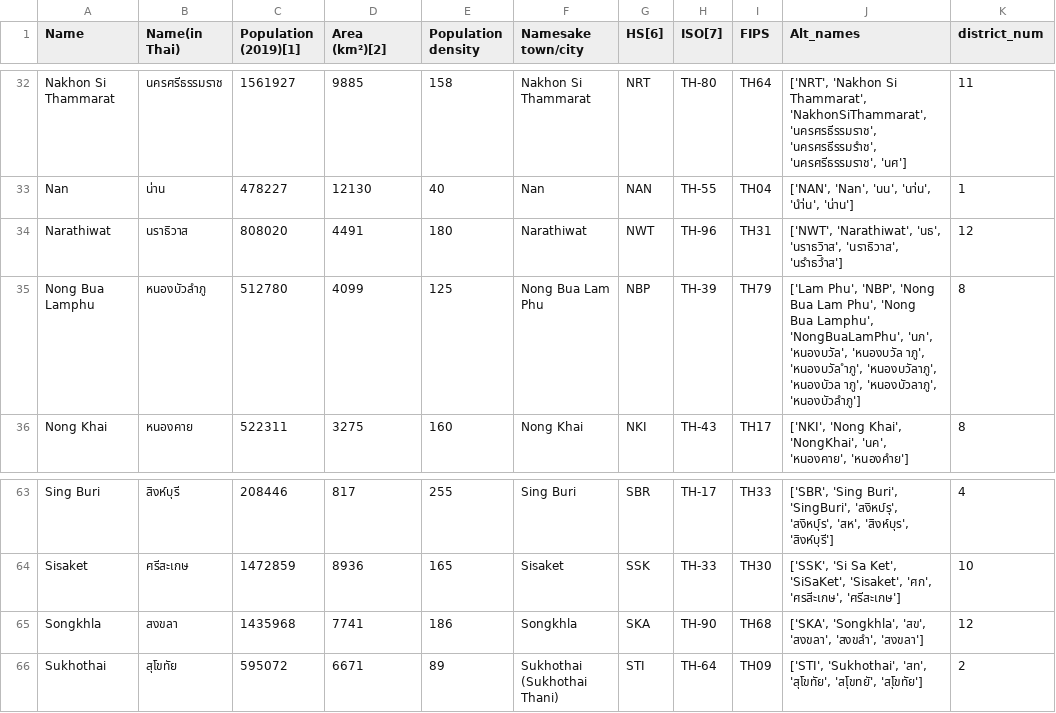
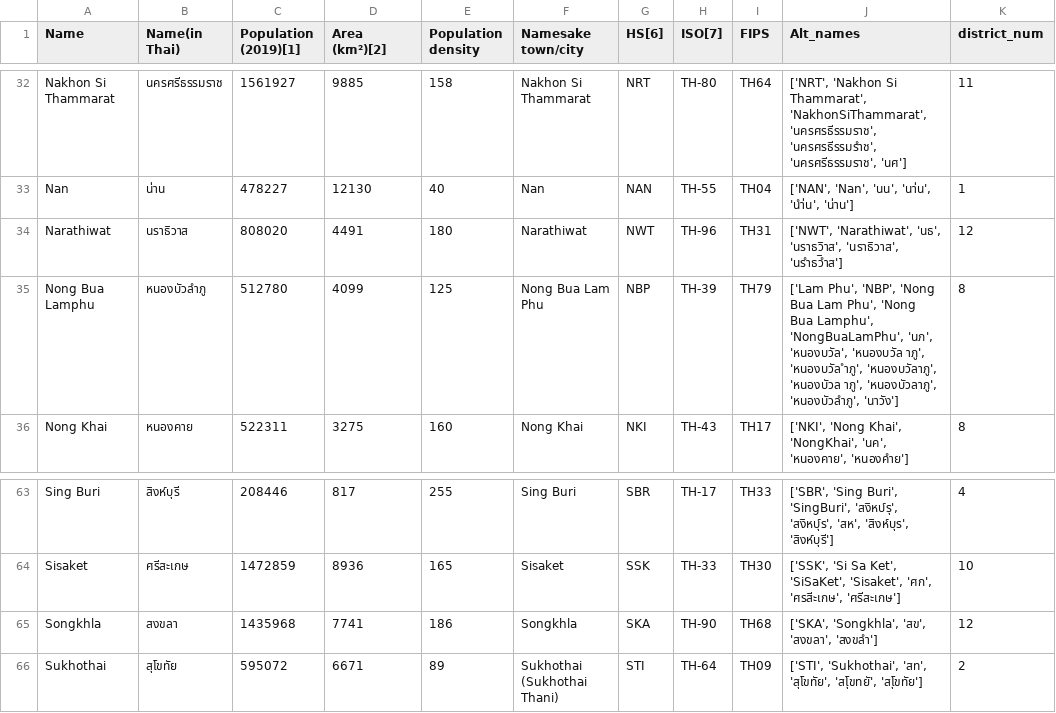
Before and after one commit to djay/covidthailand, a CSV file: province_mapping.csv, drawn as a sheet; only a part is shown, gaps mark what is left out.

Commit message:
add นาวัง to provinces

```diff
--- a/province_mapping.csv
+++ b/province_mapping.csv
@@ -34,3 +34,3 @@ Nan,น่าน,478227,12130,40,Nan,NAN,TH-55,TH04,"['NAN', 'Nan', 'นน', '
 Narathiwat,นราธิวาส,808020,4491,180,Narathiwat,NWT,TH-96,TH31,"['NWT', 'Narathiwat', 'นธ', 'นราธวิาส', 'นราธิวาส', 'นรำธวิำส']",12
-Nong Bua Lamphu,หนองบัวลำภู,512780,4099,125,Nong Bua Lam Phu,NBP,TH-39,TH79,"['Lam Phu', 'NBP', 'Nong Bua Lam Phu', 'Nong Bua Lamphu', 'NongBuaLamPhu', 'นภ', 'หนองบวัล', 'หนองบวัล าภู', 'หนองบวัล ำภู', 'หนองบวัลาภู', 'หนองบัวล าภู', 'หนองบัวลาภู', 'หนองบัวลำภู']",8
+Nong Bua Lamphu,หนองบัวลำภู,512780,4099,125,Nong Bua Lam Phu,NBP,TH-39,TH79,"['Lam Phu', 'NBP', 'Nong Bua Lam Phu', 'Nong Bua Lamphu', 'NongBuaLamPhu', 'นภ', 'หนองบวัล', 'หนองบวัล าภู', 'หนองบวัล ำภู', 'หนองบวัลาภู', 'หนองบัวล าภู', 'หนองบัวลาภู', 'หนองบัวลำภู', 'นาวัง']",8
 Nong Khai,หนองคาย,522311,3275,160,Nong Khai,NKI,TH-43,TH17,"['NKI', 'Nong Khai', 'NongKhai', 'นค', 'หนองคาย', 'หนองคำย']",8
@@ -64,3 +64,3 @@ Sing Buri,สิงห์บุรี,208446,817,255,Sing Buri,SBR,TH-17,TH33,"[
 Sisaket,ศรีสะเกษ,1472859,8936,165,Sisaket,SSK,TH-33,TH30,"['SSK', 'Si Sa Ket', 'SiSaKet', 'Sisaket', 'ศก', 'ศรสีะเกษ', 'ศรีสะเกษ']",10
-Songkhla,สงขลา,1435968,7741,186,Songkhla,SKA,TH-90,TH68,"['SKA', 'Songkhla', 'สข', 'สงขลา', 'สงขลำ', 'สงขลา']",12
+Songkhla,สงขลา,1435968,7741,186,Songkhla,SKA,TH-90,TH68,"['SKA', 'Songkhla', 'สข', 'สงขลา', 'สงขลำ']",12
 Sukhothai,สุโขทัย,595072,6671,89,Sukhothai (Sukhothai Thani),STI,TH-64,TH09,"['STI', 'Sukhothai', 'สท', 'สุโขทัย', 'สโุขทยั', 'สโุขทัย']",2
```
